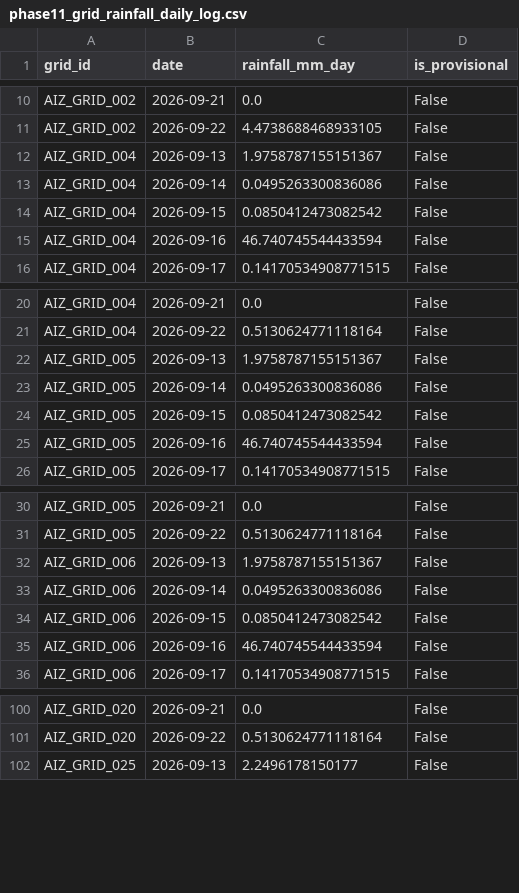
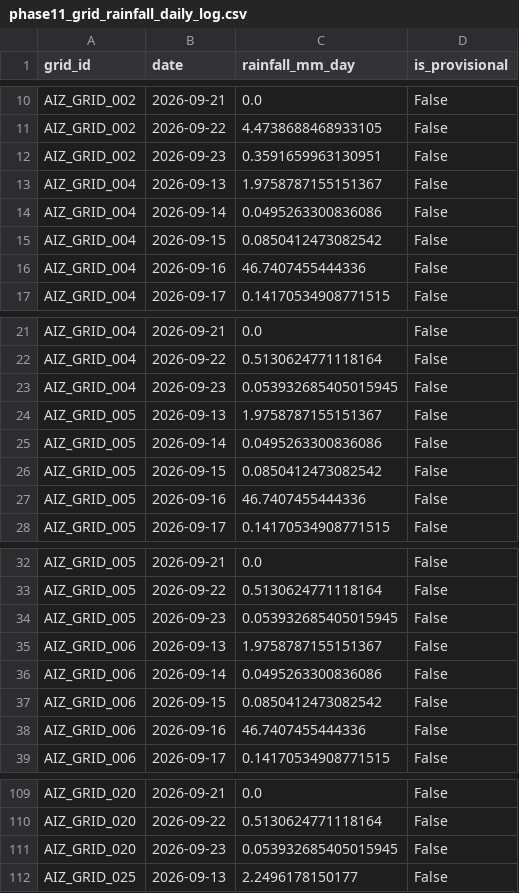
Before and after one commit to aadityachaudhary081-maker/sih, a CSV file: data/phase11_grid_rainfall_daily_log.csv, drawn as a sheet; only a part is shown, gaps mark what is left out; the diff covers the shown part only.

```diff
--- a/data/phase11_grid_rainfall_daily_log.csv
+++ b/data/phase11_grid_rainfall_daily_log.csv
@@ -11,2 +11,3 @@ AIZ_GRID_002,2026-09-21,0.0,False
 AIZ_GRID_002,2026-09-22,4.4738688468933105,False
+AIZ_GRID_002,2026-09-23,0.3591659963130951,False
 AIZ_GRID_004,2026-09-13,1.9758787155151367,False
@@ -14,3 +15,3 @@ AIZ_GRID_004,2026-09-14,0.0495263300836086,False
 AIZ_GRID_004,2026-09-15,0.0850412473082542,False
-AIZ_GRID_004,2026-09-16,46.740745544433594,False
+AIZ_GRID_004,2026-09-16,46.7407455444336,False
 AIZ_GRID_004,2026-09-17,0.14170534908771515,False
@@ -21,2 +22,3 @@ AIZ_GRID_004,2026-09-21,0.0,False
 AIZ_GRID_004,2026-09-22,0.5130624771118164,False
+AIZ_GRID_004,2026-09-23,0.053932685405015945,False
 AIZ_GRID_005,2026-09-13,1.9758787155151367,False
@@ -24,3 +26,3 @@ AIZ_GRID_005,2026-09-14,0.0495263300836086,False
 AIZ_GRID_005,2026-09-15,0.0850412473082542,False
-AIZ_GRID_005,2026-09-16,46.740745544433594,False
+AIZ_GRID_005,2026-09-16,46.7407455444336,False
 AIZ_GRID_005,2026-09-17,0.14170534908771515,False
@@ -31,2 +33,3 @@ AIZ_GRID_005,2026-09-21,0.0,False
 AIZ_GRID_005,2026-09-22,0.5130624771118164,False
+AIZ_GRID_005,2026-09-23,0.053932685405015945,False
 AIZ_GRID_006,2026-09-13,1.9758787155151367,False
@@ -34,3 +37,3 @@ AIZ_GRID_006,2026-09-14,0.0495263300836086,False
 AIZ_GRID_006,2026-09-15,0.0850412473082542,False
-AIZ_GRID_006,2026-09-16,46.740745544433594,False
+AIZ_GRID_006,2026-09-16,46.7407455444336,False
 AIZ_GRID_006,2026-09-17,0.14170534908771515,False
@@ -101,2 +110,3 @@ AIZ_GRID_020,2026-09-21,0.0,False
 AIZ_GRID_020,2026-09-22,0.5130624771118164,False
+AIZ_GRID_020,2026-09-23,0.053932685405015945,False
 AIZ_GRID_025,2026-09-13,2.2496178150177,False
```
Also changed, not shown: 31 added rows and 11 edited cells elsewhere in this file, data/latest_location_risk.csv, data/phase9_rainfall_input.csv, 3 other files.
